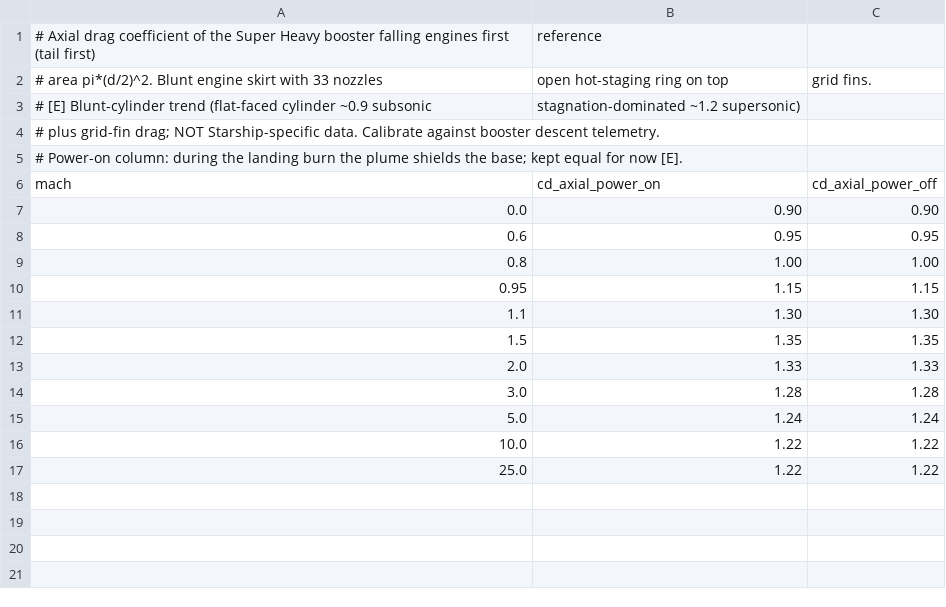
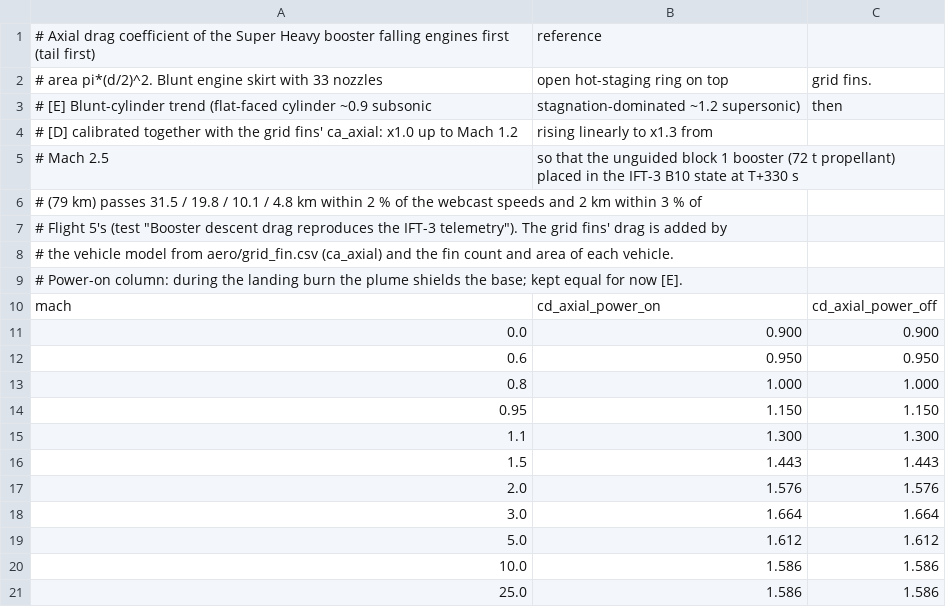
Before and after one commit to Tachy/Super-Heavy-Rocket-Simulator-VR, a CSV file: config/aero/super_heavy_descent.csv, drawn as a sheet.

```diff
--- a/config/aero/super_heavy_descent.csv
+++ b/config/aero/super_heavy_descent.csv
@@ -2,16 +2,20 @@
 # area pi*(d/2)^2. Blunt engine skirt with 33 nozzles, open hot-staging ring on top, grid fins.
-# [E] Blunt-cylinder trend (flat-faced cylinder ~0.9 subsonic, stagnation-dominated ~1.2 supersonic)
-# plus grid-fin drag; NOT Starship-specific data. Calibrate against booster descent telemetry.
+# [E] Blunt-cylinder trend (flat-faced cylinder ~0.9 subsonic, stagnation-dominated ~1.2 supersonic), then
+# [D] calibrated together with the grid fins' ca_axial: x1.0 up to Mach 1.2, rising linearly to x1.3 from
+# Mach 2.5, so that the unguided block 1 booster (72 t propellant) placed in the IFT-3 B10 state at T+330 s
+# (79 km) passes 31.5 / 19.8 / 10.1 / 4.8 km within 2 % of the webcast speeds and 2 km within 3 % of
+# Flight 5's (test "Booster descent drag reproduces the IFT-3 telemetry"). The grid fins' drag is added by
+# the vehicle model from aero/grid_fin.csv (ca_axial) and the fin count and area of each vehicle.
 # Power-on column: during the landing burn the plume shields the base; kept equal for now [E].
 mach,cd_axial_power_on,cd_axial_power_off
-0.0,0.90,0.90
-0.6,0.95,0.95
-0.8,1.00,1.00
-0.95,1.15,1.15
-1.1,1.30,1.30
-1.5,1.35,1.35
-2.0,1.33,1.33
-3.0,1.28,1.28
-5.0,1.24,1.24
-10.0,1.22,1.22
-25.0,1.22,1.22
+0.0,0.900,0.900
+0.6,0.950,0.950
+0.8,1.000,1.000
+0.95,1.150,1.150
+1.1,1.300,1.300
+1.5,1.443,1.443
+2.0,1.576,1.576
+3.0,1.664,1.664
+5.0,1.612,1.612
+10.0,1.586,1.586
+25.0,1.586,1.586
```
Also changed, not shown: config/aero/grid_fin.csv, 14 other files.
